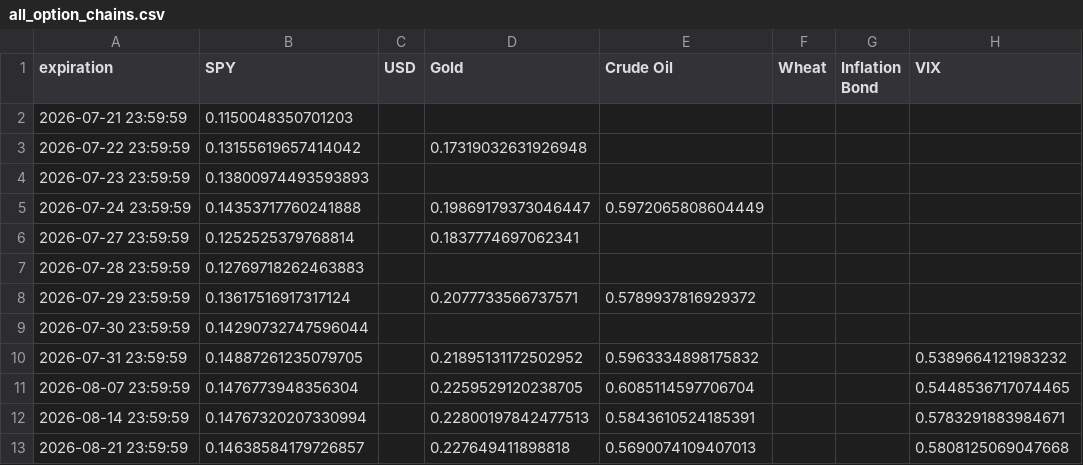
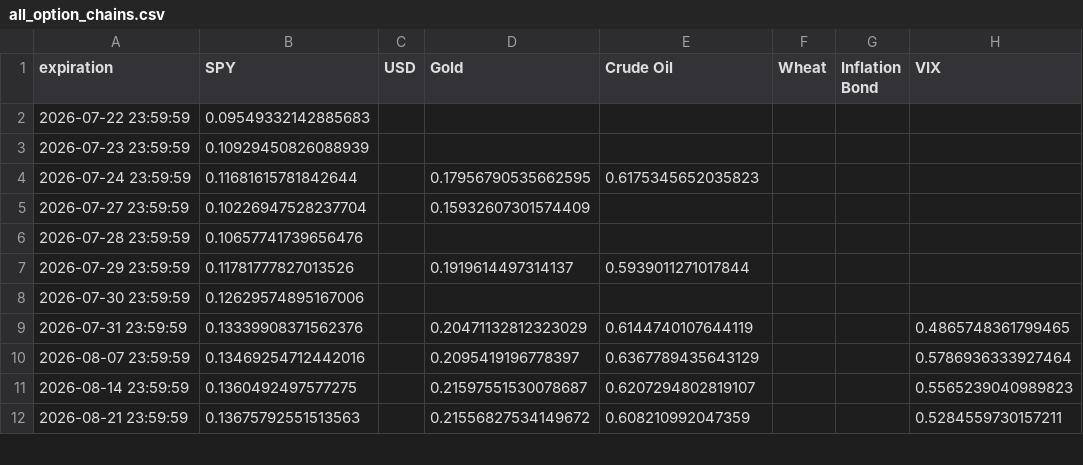
Before and after one commit to Gab1trs/Market-Dashboard, a CSV file: options/all_option_chains.csv, drawn as a sheet; only a part is shown; the diff covers the shown part only.

```diff
--- a/options/all_option_chains.csv
+++ b/options/all_option_chains.csv
@@ -1,13 +1,12 @@
 expiration,SPY,USD,Gold,Crude Oil,Wheat,Inflation Bond,VIX
-2026-07-21 23:59:59,0.1150048350701203,,,,,,
-2026-07-22 23:59:59,0.13155619657414042,,0.17319032631926948,,,,
-2026-07-23 23:59:59,0.13800974493593893,,,,,,
-2026-07-24 23:59:59,0.14353717760241888,,0.19869179373046447,0.5972065808604449,,,
-2026-07-27 23:59:59,0.1252525379768814,,0.1837774697062341,,,,
-2026-07-28 23:59:59,0.12769718262463883,,,,,,
-2026-07-29 23:59:59,0.13617516917317124,,0.2077733566737571,0.5789937816929372,,,
-2026-07-30 23:59:59,0.14290732747596044,,,,,,
-2026-07-31 23:59:59,0.14887261235079705,,0.21895131172502952,0.5963334898175832,,,0.5389664121983232
-2026-08-07 23:59:59,0.1476773948356304,,0.2259529120238705,0.6085114597706704,,,0.5448536717074465
-2026-08-14 23:59:59,0.14767320207330994,,0.22800197842477513,0.5843610524185391,,,0.5783291883984671
-2026-08-21 23:59:59,0.14638584179726857,,0.227649411898818,0.5690074109407013,,,0.5808125069047668
+2026-07-22 23:59:59,0.09549332142885683,,,,,,
+2026-07-23 23:59:59,0.10929450826088939,,,,,,
+2026-07-24 23:59:59,0.11681615781842644,,0.17956790535662595,0.6175345652035823,,,
+2026-07-27 23:59:59,0.10226947528237704,,0.15932607301574409,,,,
+2026-07-28 23:59:59,0.10657741739656476,,,,,,
+2026-07-29 23:59:59,0.11781777827013526,,0.1919614497314137,0.5939011271017844,,,
+2026-07-30 23:59:59,0.12629574895167006,,,,,,
+2026-07-31 23:59:59,0.13339908371562376,,0.20471132812323029,0.6144740107644119,,,0.4865748361799465
+2026-08-07 23:59:59,0.13469254712442016,,0.2095419196778397,0.6367789435643129,,,0.5786936333927464
+2026-08-14 23:59:59,0.1360492497577275,,0.21597551530078687,0.6207294802819107,,,0.5565239040989823
+2026-08-21 23:59:59,0.13675792551513563,,0.21556827534149672,0.608210992047359,,,0.5284559730157211
```
Also changed, not shown: 60 edited cells elsewhere in this file, data/Inflation_Bond_data.csv, data/all_assets_prices.csv, 42 other files.
